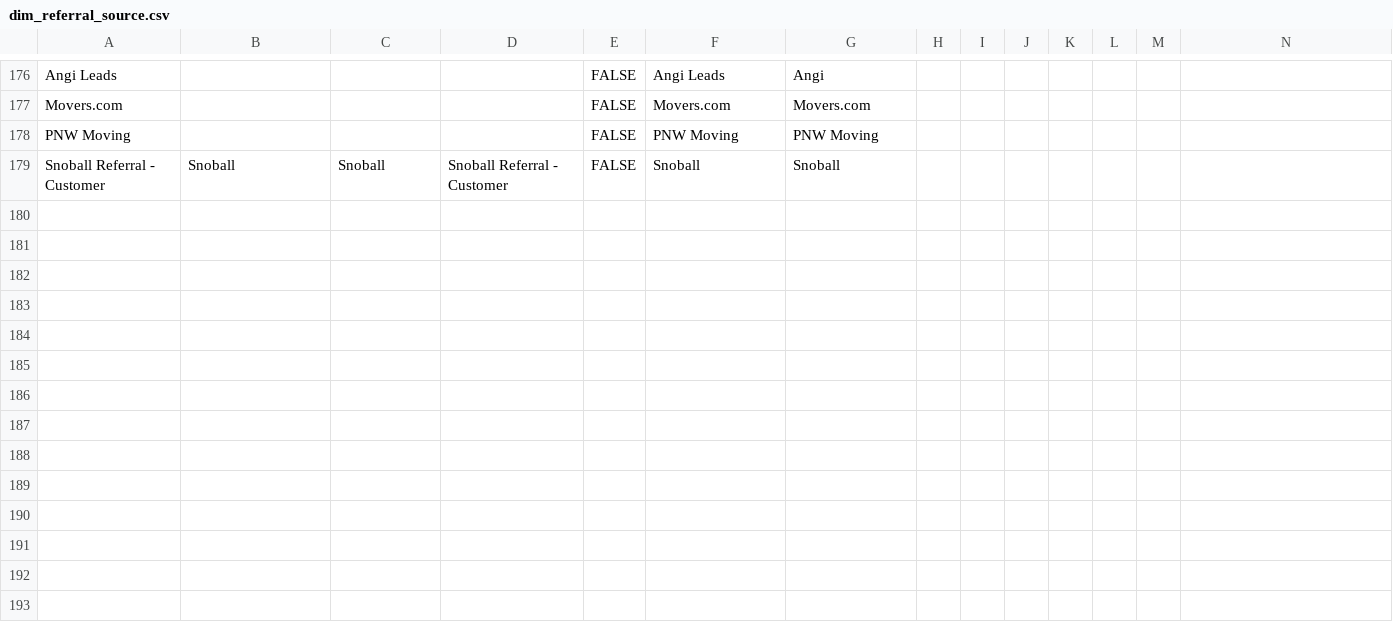
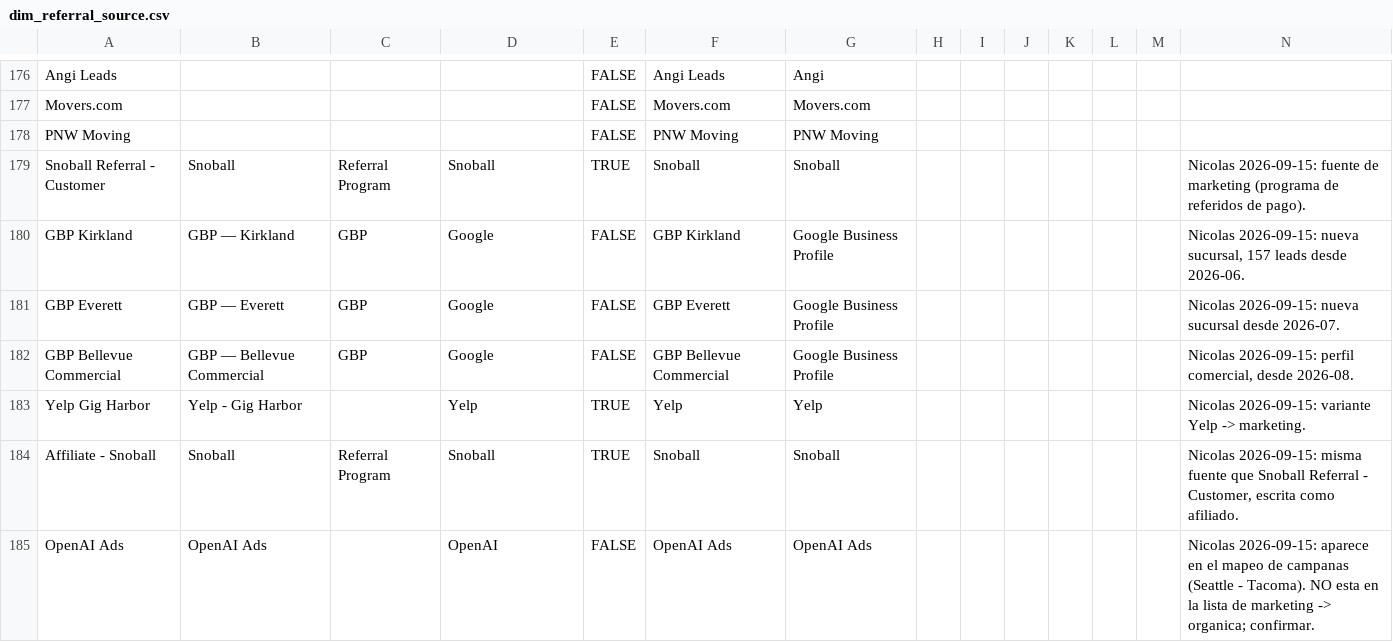
Before and after one commit to NicolasCortesEcoM/Eco-Movers-Datawarehouse, a CSV file: dbt/seeds/dim_referral_source.csv, drawn as a sheet; only a part is shown, gaps mark what is left out; the diff covers the shown part only.

```diff
--- a/dbt/seeds/dim_referral_source.csv
+++ b/dbt/seeds/dim_referral_source.csv
@@ -178,2 +178,8 @@ Movers.com,,,,FALSE,Movers.com,Movers.com,,,,,,,
 PNW Moving,,,,FALSE,PNW Moving,PNW Moving,,,,,,,
-Snoball Referral - Customer,Snoball,Snoball,Snoball Referral - Customer,FALSE,Snoball,Snoball,,,,,,,
+Snoball Referral - Customer,Snoball,Referral Program,Snoball,TRUE,Snoball,Snoball,,,,,,,Nicolas 2026-09-15: fuente de marketing (programa de referidos de pago).
+GBP Kirkland,GBP — Kirkland,GBP,Google,FALSE,GBP Kirkland,Google Business Profile,,,,,,,"Nicolas 2026-09-15: nueva sucursal, 157 leads desde 2026-06."
+GBP Everett,GBP — Everett,GBP,Google,FALSE,GBP Everett,Google Business Profile,,,,,,,Nicolas 2026-09-15: nueva sucursal desde 2026-07.
+GBP Bellevue Commercial,GBP — Bellevue Commercial,GBP,Google,FALSE,GBP Bellevue Commercial,Google Business Profile,,,,,,,"Nicolas 2026-09-15: perfil comercial, desde 2026-08."
+Yelp Gig Harbor,Yelp - Gig Harbor,,Yelp,TRUE,Yelp,Yelp,,,,,,,Nicolas 2026-09-15: variante Yelp -> marketing.
+Affiliate - Snoball,Snoball,Referral Program,Snoball,TRUE,Snoball,Snoball,,,,,,,"Nicolas 2026-09-15: misma fuente que Snoball Referral - Customer, escrita como afiliado."
+OpenAI Ads,OpenAI Ads,,OpenAI,FALSE,OpenAI Ads,OpenAI Ads,,,,,,,Nicolas 2026-09-15: aparece en el mapeo de campanas (Seattle - Tacoma). NO esta en la lista de marketing -> organica; confirmar.
```
Also changed, not shown: 6 added rows and 13 edited cells elsewhere in this file, 2 other files.
